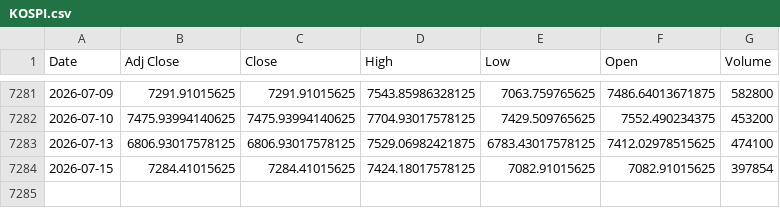
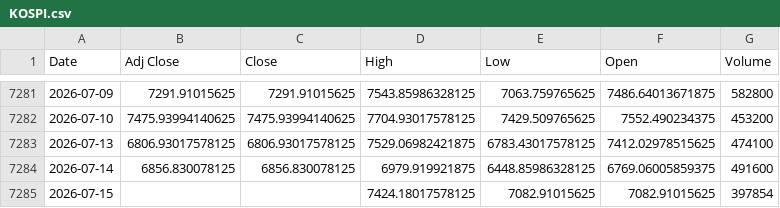
Before and after one commit to khemosu99-bit/overnight-kr, a CSV file: data/raw/KOSPI.csv, drawn as a sheet; only a part is shown, gaps mark what is left out.

```diff
--- a/data/raw/KOSPI.csv
+++ b/data/raw/KOSPI.csv
@@ -7283,2 +7283,3 @@ Date,Adj Close,Close,High,Low,Open,Volume
 2026-07-13,6806.93017578125,6806.93017578125,7529.06982421875,6783.43017578125,7412.02978515625,474100
-2026-07-15,7284.41015625,7284.41015625,7424.18017578125,7082.91015625,7082.91015625,397854
+2026-07-14,6856.830078125,6856.830078125,6979.919921875,6448.85986328125,6769.06005859375,491600
+2026-07-15,,,7424.18017578125,7082.91015625,7082.91015625,397854
```
Also changed, not shown: data/raw/DOW.csv, data/raw/EWY.csv, 30 other files.
